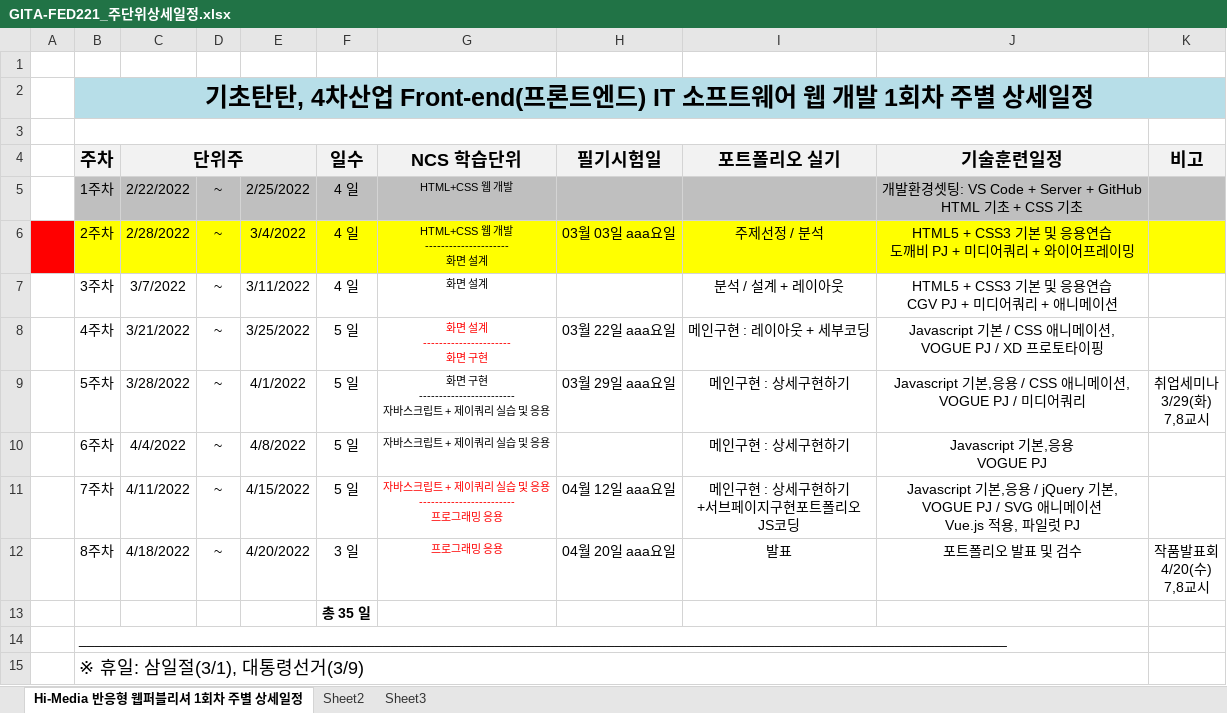
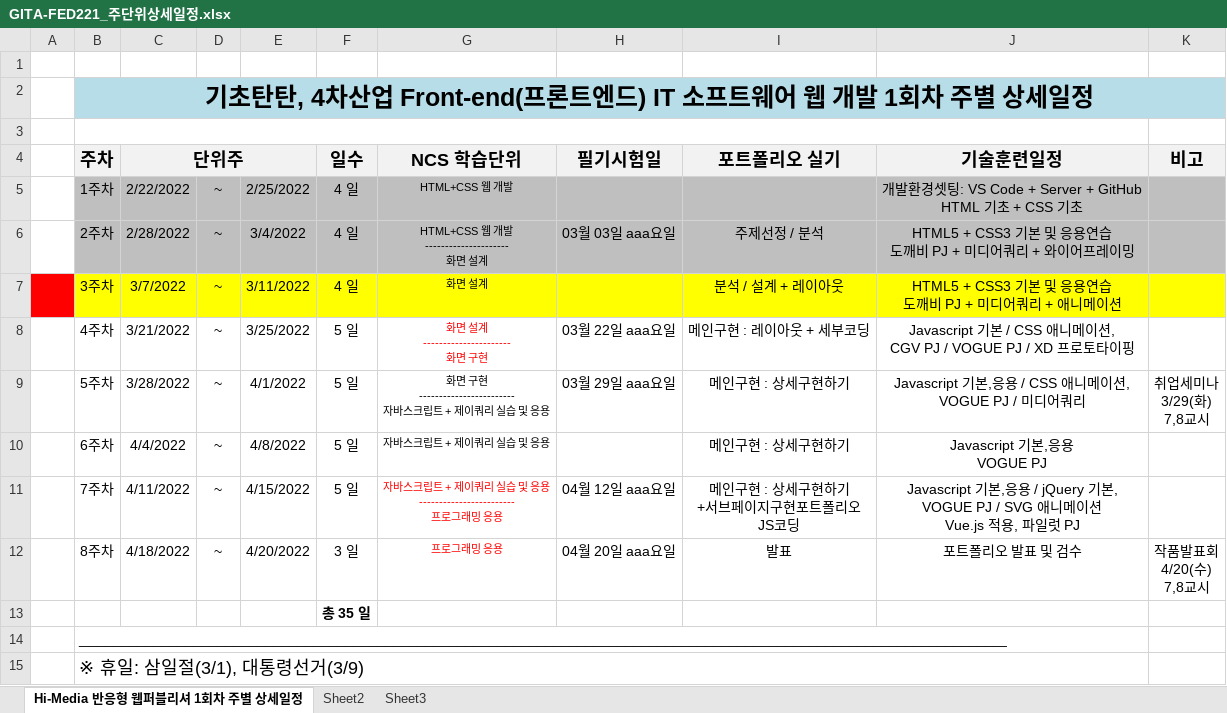
Before and after one commit to tombap8/TOMCO2, an Excel workbook: 000.커리큐럼/주단위상세일정엑셀/GITA-FED221_주단위상세일정.xlsx, sheet Hi-Media 반응형 웹퍼블리셔 1회차 주별 상세일정, drawn as a sheet; values as stored, in another font and other column widths than the file's, no borders; ↵ is a line break in a cell; the diff names each change by its address in the sheet, - before the commit and + after, or states it on an @@ line.

```diff
--- a/000.커리큐럼/주단위상세일정엑셀/GITA-FED221_주단위상세일정.xlsx (sheet Hi-Media 반응형 웹퍼블리셔 1회차 주별 상세일정)
+++ b/000.커리큐럼/주단위상세일정엑셀/GITA-FED221_주단위상세일정.xlsx (sheet Hi-Media 반응형 웹퍼블리셔 1회차 주별 상세일정)
-A6 fill: #FF0000
+A6 fill: none
-B6:K6 fill: #FFFF00
+B6:K6 fill: #BFBFBF
-A7 fill: none
+A7 fill: #FF0000
-B7:K7 fill: none
+B7:K7 fill: #FFFF00
-J7 (기술훈련일정): HTML5 + CSS3 기본 및 응용연습 ↵ CGV PJ + 미디어쿼리 + 애니메이션
+J7 (기술훈련일정): HTML5 + CSS3 기본 및 응용연습 ↵ 도깨비 PJ + 미디어쿼리 + 애니메이션
-J8 (기술훈련일정): …메이션, ↵ VOGUE PJ / XD…
+J8 (기술훈련일정): …메이션, ↵ CGV PJ / VOGUE PJ / XD…
```
Also changed, not shown: 000.커리큐럼/주단위상세일정엑셀/실시시험일정.xlsx, 3 other files.
